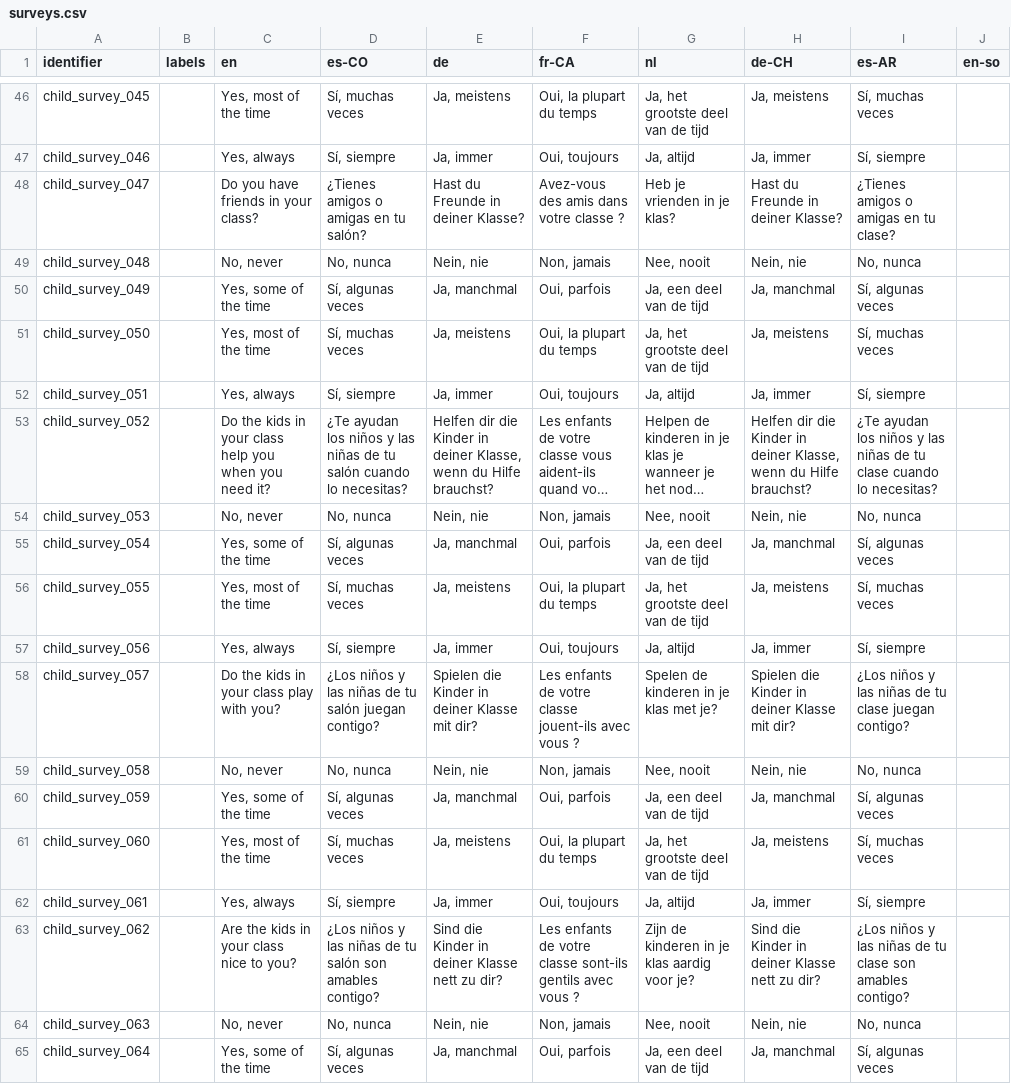
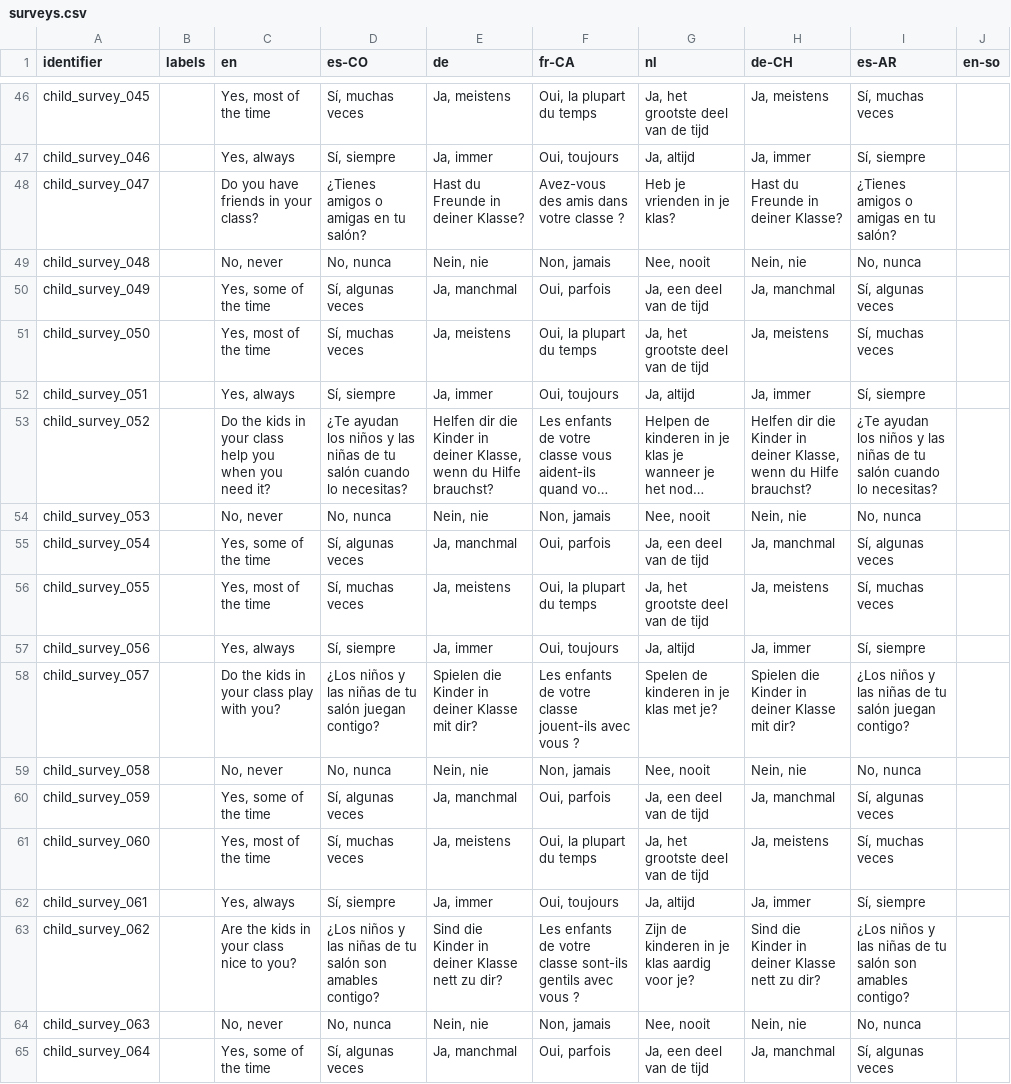
Before and after one commit to levante-framework/levante_translations, a CSV file: surveys.csv, drawn as a sheet; only a part is shown, gaps mark what is left out; long unchanged cells end in …; the diff covers the shown part only; the diff names each change by its address in the sheet, - before the commit and + after, or states it on an @@ line.

```diff
--- a/surveys.csv
+++ b/surveys.csv
-I48 (es-AR): ¿Tienes amigos o amigas en tu clase?
+I48 (es-AR): ¿Tienes amigos o amigas en tu salón?
-I53 (es-AR): …de tu clase cuando lo…
+I53 (es-AR): …de tu salón cuando lo…
-I58 (es-AR): …de tu clase juegan contigo?
+I58 (es-AR): …de tu salón juegan contigo?
-I63 (es-AR): …de tu clase son amables…
+I63 (es-AR): …de tu salón son amables…
```
Also changed, not shown: 5 edited cells elsewhere in this file.
